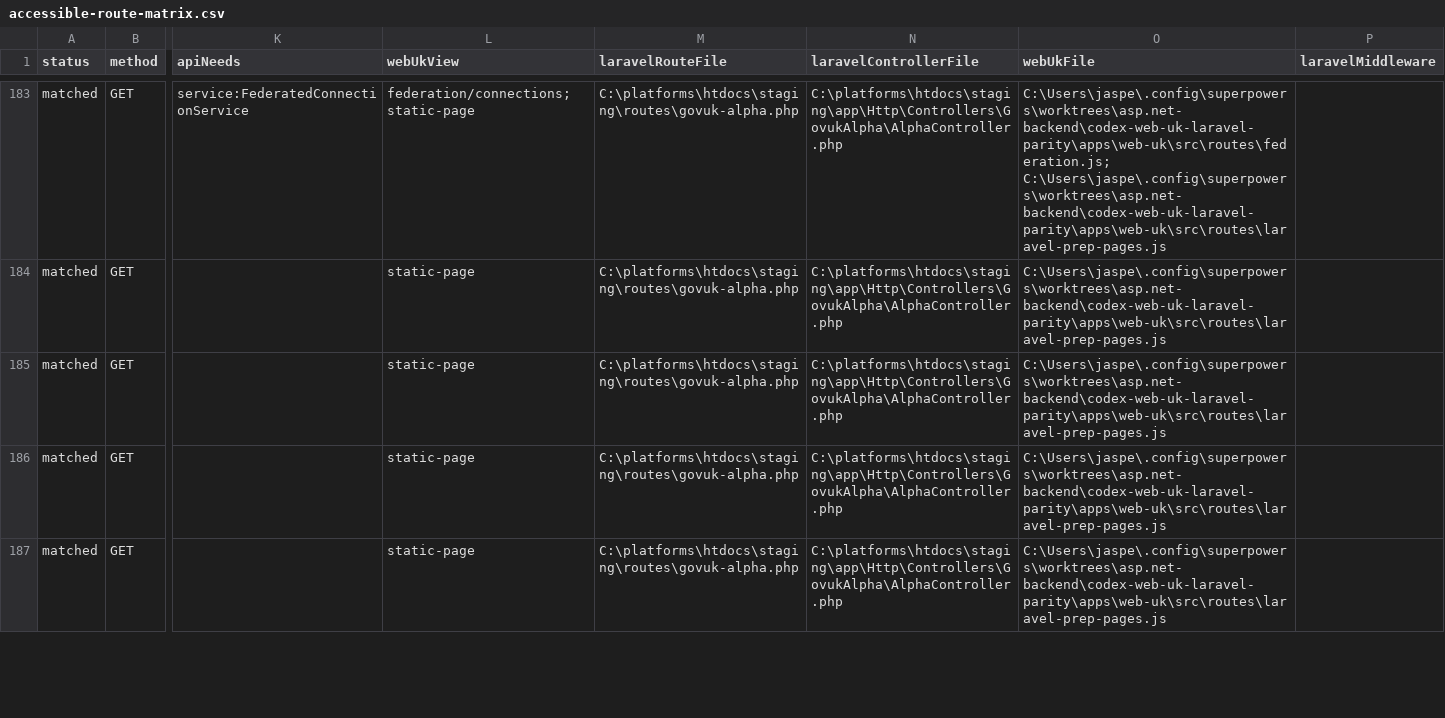
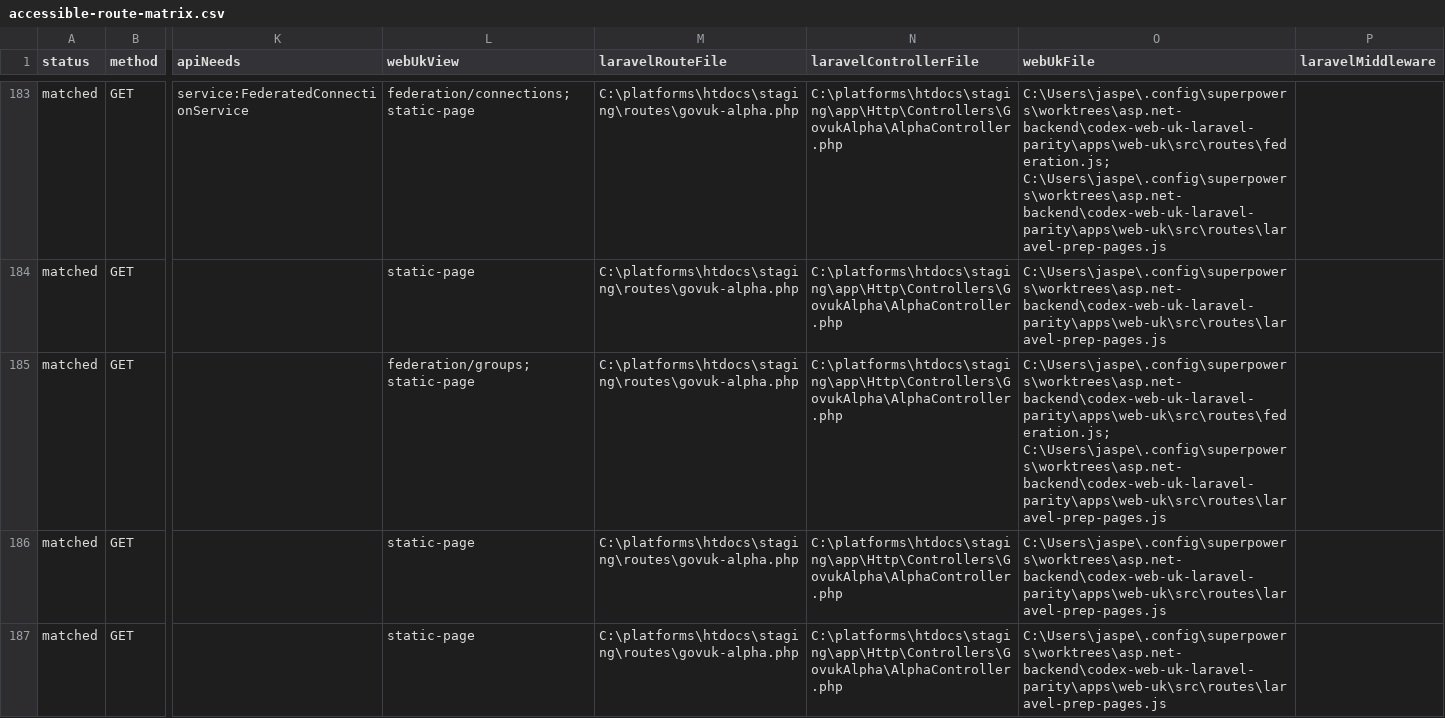
Before and after one commit to jasperfordesq-ai/api.project-nexus.net, a CSV file: apps/web-uk/docs/generated/accessible-route-matrix.csv, drawn as a sheet; only a part is shown, gaps mark what is left out; the diff names each change by its address in the sheet, - before the commit and + after, or states it on an @@ line.

Commit message:
feat: add Laravel federation groups page

```diff
--- a/apps/web-uk/docs/generated/accessible-route-matrix.csv
+++ b/apps/web-uk/docs/generated/accessible-route-matrix.csv
-L185 (webUkView): static-page
+L185 (webUkView): federation/groups; static-page
-O185 (webUkFile): C:\Users\jaspe\.config\superpowers\worktrees\asp.net-backend\codex-web-uk-laravel-parity\apps\web-uk\src\routes\laravel-prep-pages.js
+O185 (webUkFile): C:\Users\jaspe\.config\superpowers\worktrees\asp.net-backend\codex-web-uk-laravel-parity\apps\web-uk\src\routes\federation.js; C:\Users\jaspe\.config\superpowers\worktrees\asp.net-backend\codex-web-uk-laravel-parity\apps\web-uk\src\routes\laravel-prep-pages.js
```
Also changed, not shown: 7 other files.
